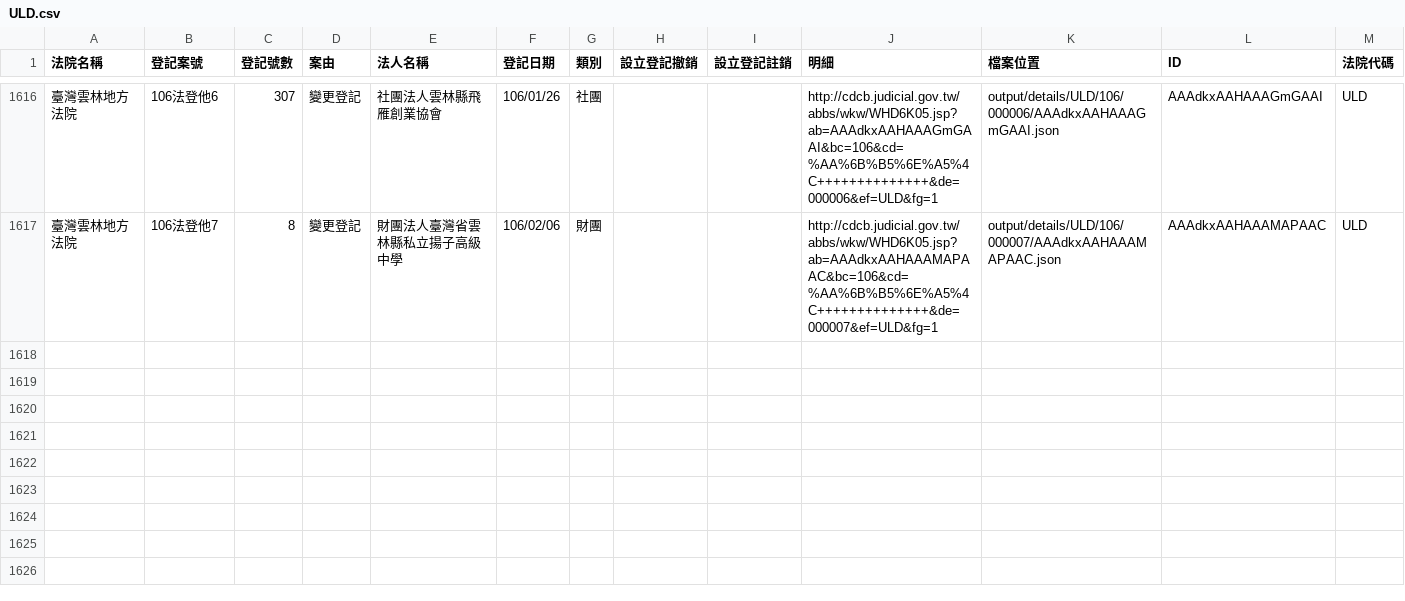
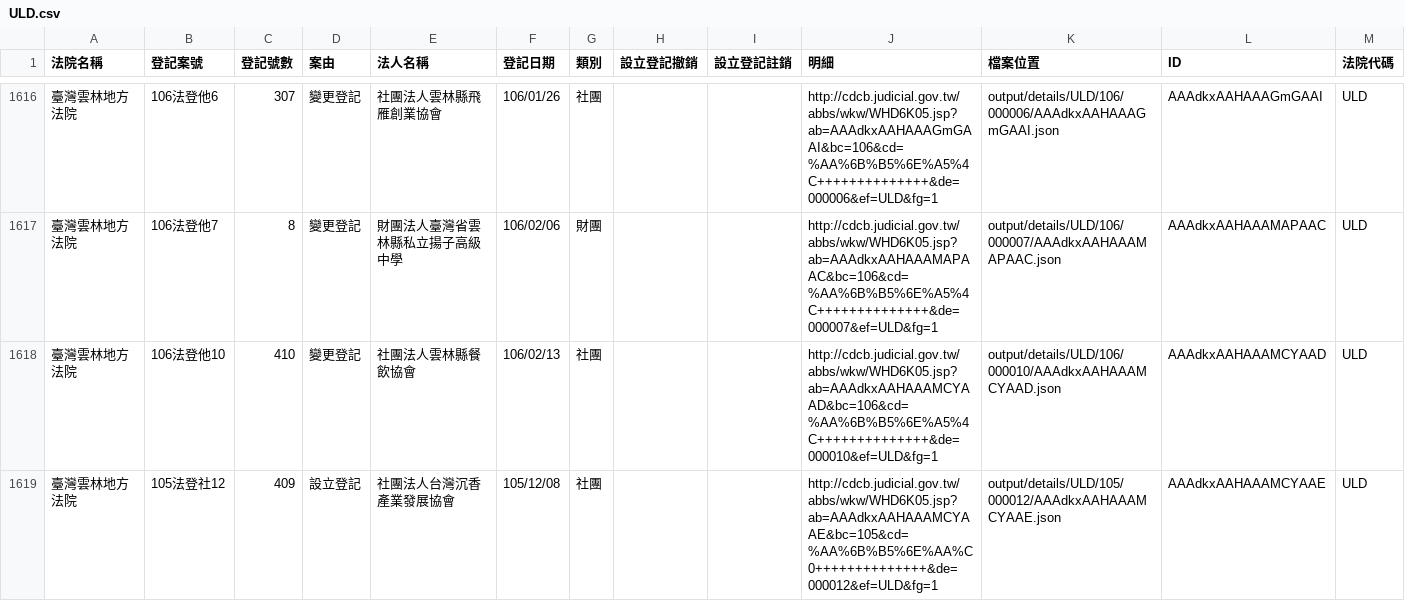
Before and after one commit to longhsiung/foundationtw, a CSV file: output/lists/ULD.csv, drawn as a sheet; only a part is shown, gaps mark what is left out.

Commit message:
update datasets @ 2017-02-16 02:00:01

```diff
--- a/output/lists/ULD.csv
+++ b/output/lists/ULD.csv
@@ -1617 +1617,3 @@
 臺灣雲林地方法院,106法登他7,8,變更登記,財團法人臺灣省雲林縣私立揚子高級中學,106/02/06,財團,,,http://cdcb.judicial.gov.tw/abbs/wkw/WHD6K05.jsp?ab=AAAdkxAAHAAAMAPAAC&bc=106&cd=%AA%6B%B5%6E%A5%4C++++++++++++++&de=000007&ef=ULD&fg=1,output/details/ULD/106/000007/AAAdkxAAHAAAMAPAAC.json,AAAdkxAAHAAAMAPAAC,ULD
+臺灣雲林地方法院,106法登他10,410,變更登記,社團法人雲林縣餐飲協會,106/02/13,社團,,,http://cdcb.judicial.gov.tw/abbs/wkw/WHD6K05.jsp?ab=AAAdkxAAHAAAMCYAAD&bc=106&cd=%AA%6B%B5%6E%A5%4C++++++++++++++&de=000010&ef=ULD&fg=1,output/details/ULD/106/000010/AAAdkxAAHAAAMCYAAD.json,AAAdkxAAHAAAMCYAAD,ULD
+臺灣雲林地方法院,105法登社12,409,設立登記,社團法人台灣沉香產業發展協會,105/12/08,社團,,,http://cdcb.judicial.gov.tw/abbs/wkw/WHD6K05.jsp?ab=AAAdkxAAHAAAMCYAAE&bc=105&cd=%AA%6B%B5%6E%AA%C0++++++++++++++&de=000012&ef=ULD&fg=1,output/details/ULD/105/000012/AAAdkxAAHAAAMCYAAE.json,AAAdkxAAHAAAMCYAAE,ULD
```
Also changed, not shown: output/lists/CTD.csv, 36 other files.
